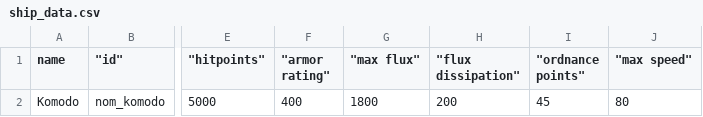
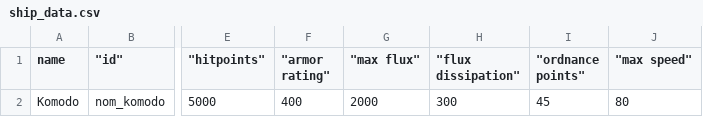
Before and after one commit to Trylobot/ss-nom, a CSV file: data/hulls/ship_data.csv, drawn as a sheet; only a part is shown, gaps mark what is left out; the diff names each change by its address in the sheet, - before the commit and + after, or states it on an @@ line.

```diff
--- a/data/hulls/ship_data.csv
+++ b/data/hulls/ship_data.csv
-G2 ("max flux"): 1800
+G2 ("max flux"): 2000
-H2 ("flux dissipation"): 200
+H2 ("flux dissipation"): 300
```
Also changed, not shown: 1 other file.
